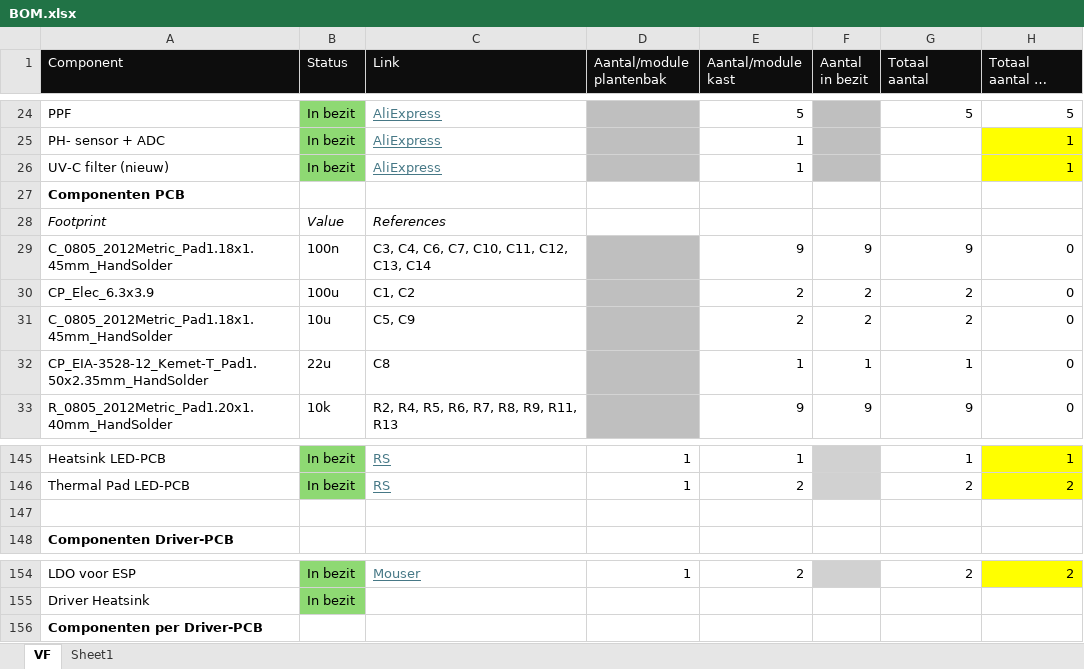
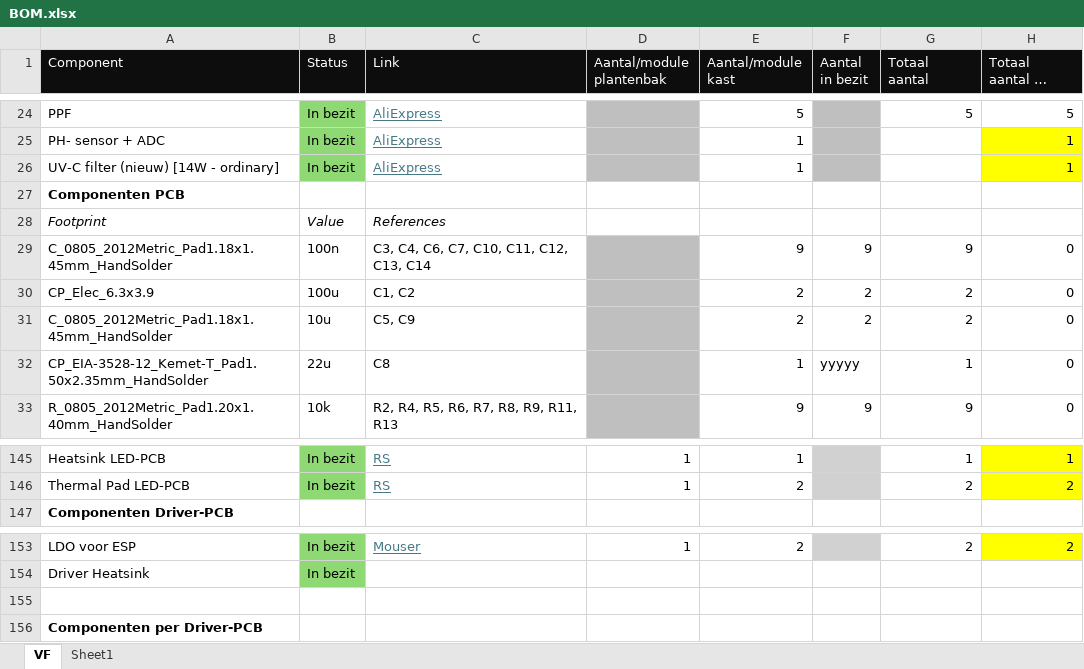
Before and after one commit to Vertical-Farming-IB3/vertical-farming-ib3.github.io, an Excel workbook: assets/files/Water/BOM.xlsx, sheet VF, drawn as a sheet; only a part is shown, gaps mark what is left out; long unchanged cells end in …; values as stored, in another font and other column widths than the file's, no borders; table styles not drawn; removed rows and columns are numbered as before the commit, all else as after; rows hold the shown columns only; the diff names each change by its address in the sheet, - before the commit and + after, or states it on an @@ line.

Commit message:
Fixed mistake in BOM

```diff
--- a/assets/files/Water/BOM.xlsx (sheet VF)
+++ b/assets/files/Water/BOM.xlsx (sheet VF)
-A26 (Component): UV-C filter (nieuw)
+A26 (Component): UV-C filter (nieuw) [14W - ordinary]
-F32 (Aantal in bezit): 1
+F32 (Aantal in bezit): yyyyy
-row 147: (empty)
+row 155: (empty)
```
Also changed, not shown: formulas that keep their value.
